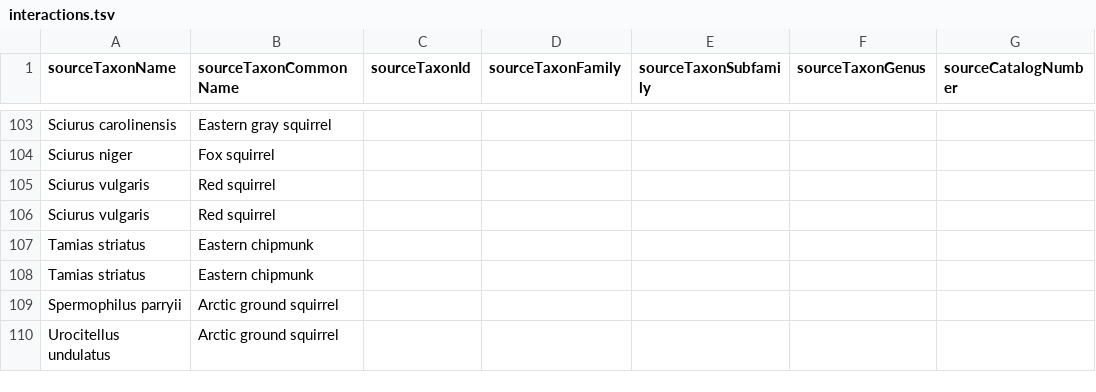
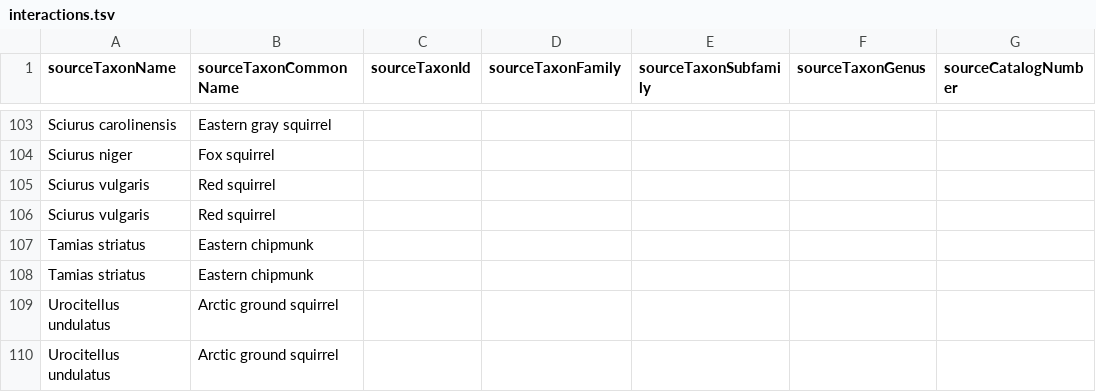
Before and after one commit to globalbioticinteractions/species-interaction-dataset-inventory, a TSV file: interactions.tsv, drawn as a sheet; only a part is shown, gaps mark what is left out; the diff names each change by its address in the sheet, - before the commit and + after, or states it on an @@ line.

Commit message:
revert to reported name

```diff
--- a/interactions.tsv
+++ b/interactions.tsv
-A109 (sourceTaxonName): Spermophilus parryii
+A109 (sourceTaxonName): Urocitellus undulatus
```
